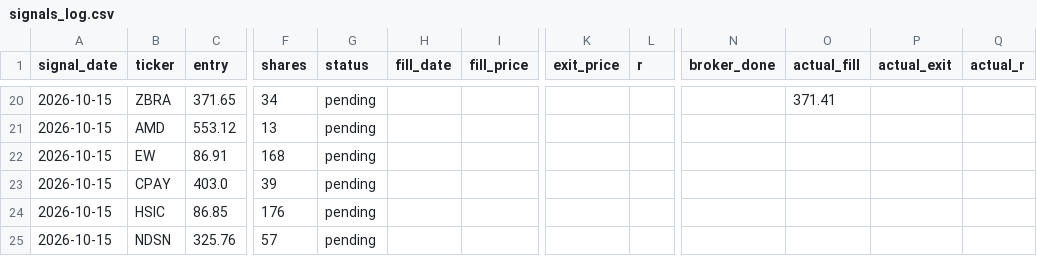
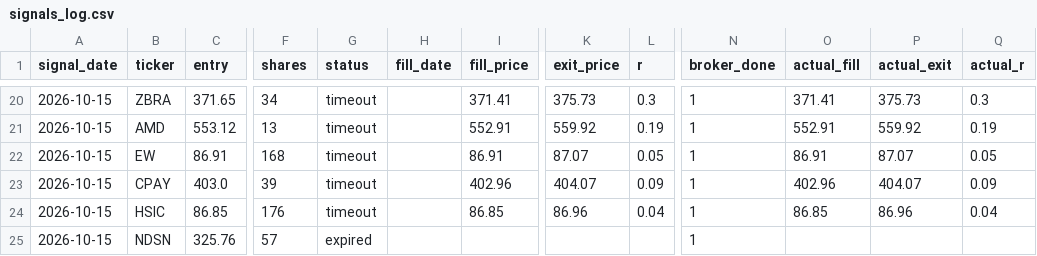
Before and after one commit to vardirotem-max/stock-agent, a CSV file: signals_log.csv, drawn as a sheet; only a part is shown, gaps mark what is left out; the diff covers the shown part only; the diff names each change by its address in the sheet, - before the commit and + after, or states it on an @@ line.

```diff
--- a/signals_log.csv
+++ b/signals_log.csv
-G20:G24 (status): pending
+G20:G24 (status): timeout
-I20 (fill_price): (empty)
+I20 (fill_price): 371.41
-K20 (exit_price): (empty)
+K20 (exit_price): 375.73
-L20 (r): (empty)
+L20 (r): 0.3
-N20:N25 (broker_done): (empty)
+N20:N25 (broker_done): 1
-P20 (actual_exit): (empty)
+P20 (actual_exit): 375.73
-Q20 (actual_r): (empty)
+Q20 (actual_r): 0.3
-I21 (fill_price): (empty)
+I21 (fill_price): 552.91
-K21 (exit_price): (empty)
+K21 (exit_price): 559.92
-L21 (r): (empty)
+L21 (r): 0.19
-O21 (actual_fill): (empty)
+O21 (actual_fill): 552.91
-P21 (actual_exit): (empty)
+P21 (actual_exit): 559.92
-Q21 (actual_r): (empty)
+Q21 (actual_r): 0.19
-I22 (fill_price): (empty)
+I22 (fill_price): 86.91
-K22 (exit_price): (empty)
+K22 (exit_price): 87.07
-L22 (r): (empty)
+L22 (r): 0.05
-O22 (actual_fill): (empty)
+O22 (actual_fill): 86.91
-P22 (actual_exit): (empty)
+P22 (actual_exit): 87.07
-Q22 (actual_r): (empty)
+Q22 (actual_r): 0.05
-I23 (fill_price): (empty)
+I23 (fill_price): 402.96
-K23 (exit_price): (empty)
+K23 (exit_price): 404.07
-L23 (r): (empty)
+L23 (r): 0.09
-O23 (actual_fill): (empty)
+O23 (actual_fill): 402.96
-P23 (actual_exit): (empty)
+P23 (actual_exit): 404.07
-Q23 (actual_r): (empty)
+Q23 (actual_r): 0.09
-I24 (fill_price): (empty)
+I24 (fill_price): 86.85
-K24 (exit_price): (empty)
+K24 (exit_price): 86.96
-L24 (r): (empty)
+L24 (r): 0.04
-O24 (actual_fill): (empty)
+O24 (actual_fill): 86.85
-P24 (actual_exit): (empty)
+P24 (actual_exit): 86.96
-Q24 (actual_r): (empty)
+Q24 (actual_r): 0.04
-G25 (status): pending
+G25 (status): expired
```
Also changed, not shown: 92 edited cells elsewhere in this file, 2 other files.
